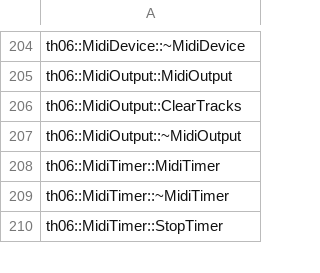
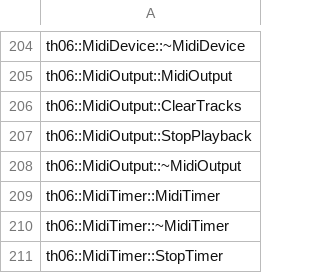
Before and after one commit to marysaka/th06, a CSV file: config/implemented.csv, drawn as a sheet; only a part is shown, gaps mark what is left out.

Commit message:
Implement MidiOutput::StopPlayback
Signed-off-by: Mary Guillemard <mary@mary.zone>

```diff
--- a/config/implemented.csv
+++ b/config/implemented.csv
@@ -206,2 +206,3 @@ th06::MidiOutput::MidiOutput
 th06::MidiOutput::ClearTracks
+th06::MidiOutput::StopPlayback
 th06::MidiOutput::~MidiOutput
```
Also changed, not shown: config/stubbed.csv, 1 other file.
